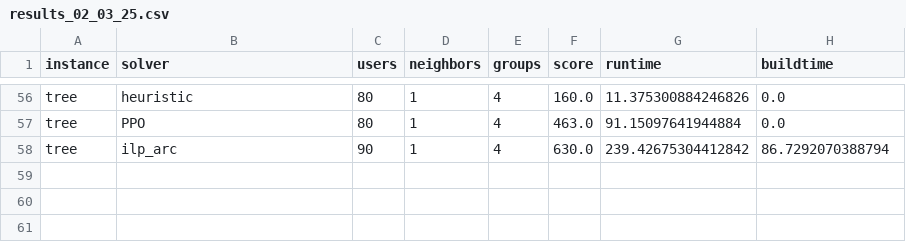
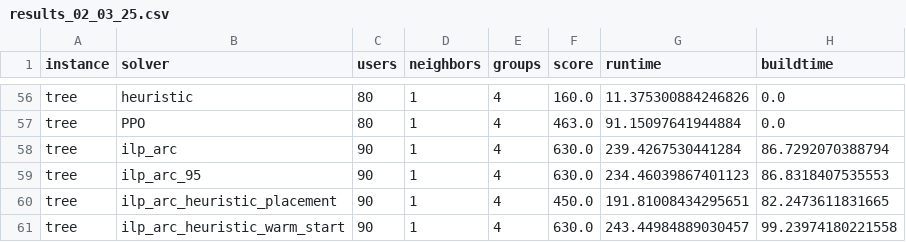
Before and after one commit to OrsoF/mec-placement-benchmarks, a CSV file: results_02_03_25.csv, drawn as a sheet; only a part is shown, gaps mark what is left out.

Commit message:
Update

```diff
--- a/results_02_03_25.csv
+++ b/results_02_03_25.csv
@@ -57,2 +57,5 @@ tree,heuristic,80,1,4,160.0,11.375300884246826,0.0
 tree,PPO,80,1,4,463.0,91.15097641944884,0.0
-tree,ilp_arc,90,1,4,630.0,239.42675304412842,86.7292070388794
+tree,ilp_arc,90,1,4,630.0,239.4267530441284,86.7292070388794
+tree,ilp_arc_95,90,1,4,630.0,234.46039867401123,86.8318407535553
+tree,ilp_arc_heuristic_placement,90,1,4,450.0,191.81008434295651,82.2473611831665
+tree,ilp_arc_heuristic_warm_start,90,1,4,630.0,243.44984889030457,99.23974180221558
```
